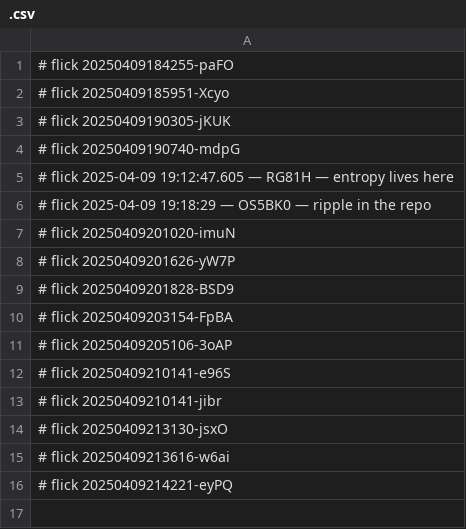
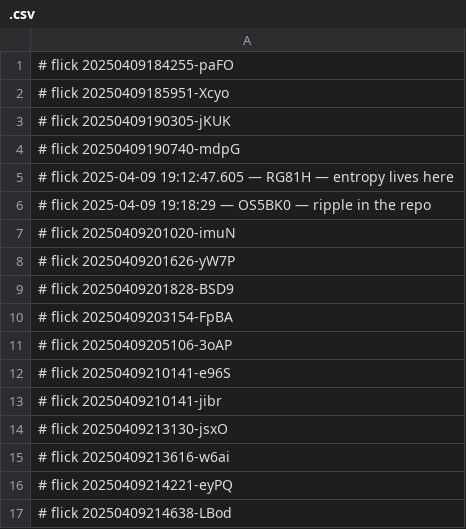
Before and after one commit to abikesa/mole, a CSV file: kitabo/aperitivo/.csv, drawn as a sheet.

Commit message:
kitabo/aperitivo/.csv

```diff
--- a/kitabo/aperitivo/.csv
+++ b/kitabo/aperitivo/.csv
@@ -16 +16,2 @@
 # flick 20250409214221-eyPQ
+# flick 20250409214638-LBod
```
